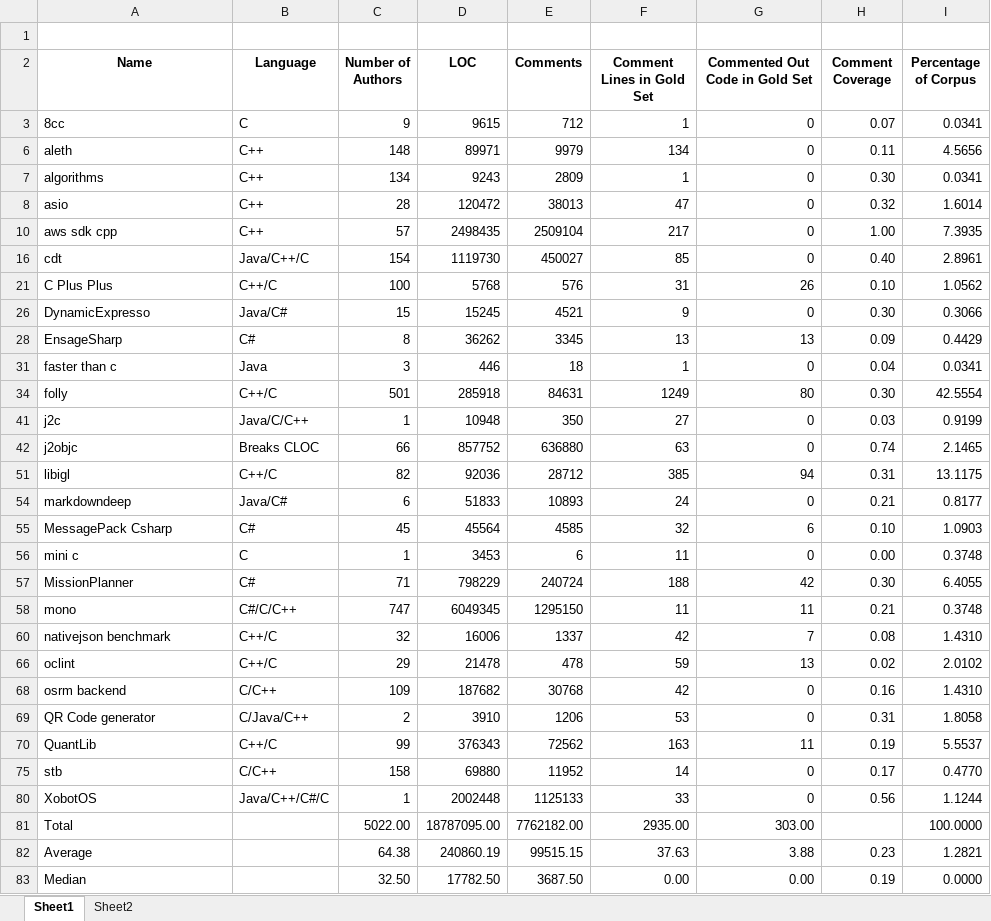
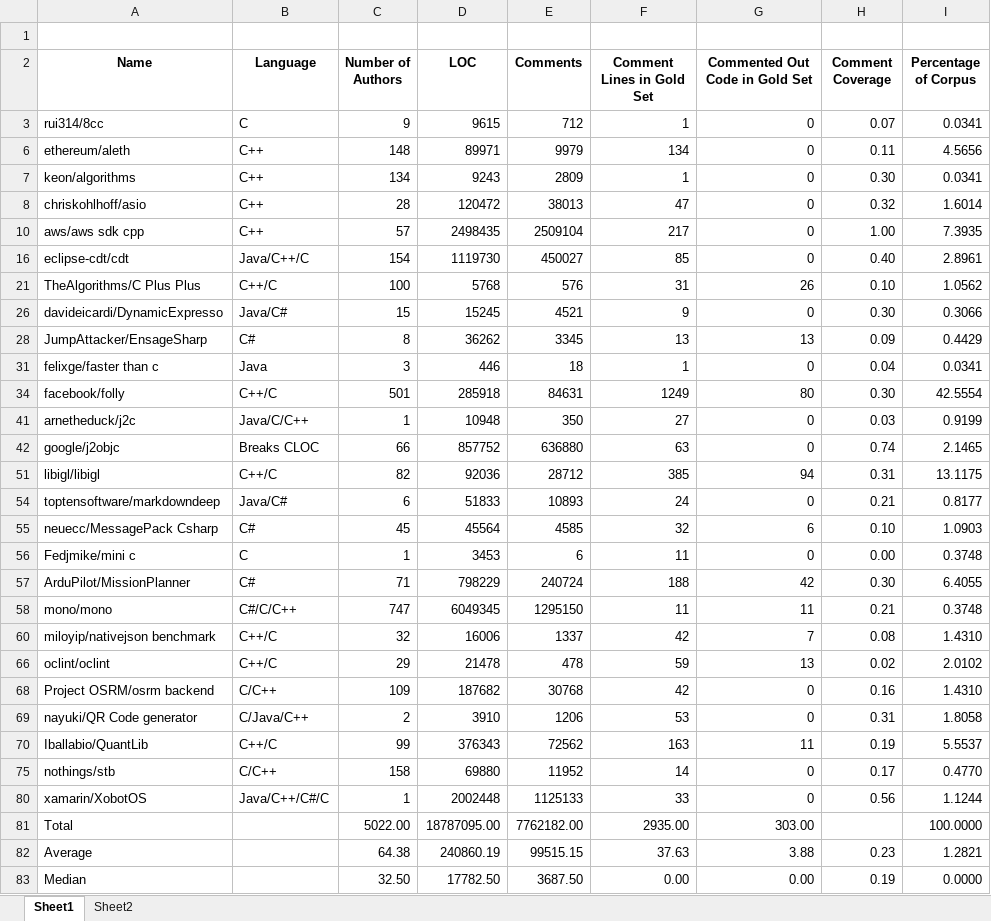
Before and after one commit to mjdecker/Commented-out-Code-Analysis, an Excel workbook: Book1.xlsx, sheet Sheet1, drawn as a sheet; only a part is shown; values as stored, in another font and other column widths than the file's, no borders; the diff names each change by its address in the sheet, - before the commit and + after, or states it on an @@ line.

```diff
--- a/Book1.xlsx (sheet Sheet1)
+++ b/Book1.xlsx (sheet Sheet1)
-A3 (Name): 8cc
+A3 (Name): rui314/8cc
-A6 (Name): aleth
+A6 (Name): ethereum/aleth
-A7 (Name): algorithms
+A7 (Name): keon/algorithms
-A8 (Name): asio
+A8 (Name): chriskohlhoff/asio
-A10 (Name): aws sdk cpp
+A10 (Name): aws/aws sdk cpp
-A16 (Name): cdt
+A16 (Name): eclipse-cdt/cdt
-A21 (Name): C Plus Plus
+A21 (Name): TheAlgorithms/C Plus Plus
-A26 (Name): DynamicExpresso
+A26 (Name): davideicardi/DynamicExpresso
-A28 (Name): EnsageSharp
+A28 (Name): JumpAttacker/EnsageSharp
-A31 (Name): faster than c
+A31 (Name): felixge/faster than c
-A34 (Name): folly
+A34 (Name): facebook/folly
-A41 (Name): j2c
+A41 (Name): arnetheduck/j2c
-A42 (Name): j2objc
+A42 (Name): google/j2objc
-A51 (Name): libigl
+A51 (Name): libigl/libigl
-A54 (Name): markdowndeep
+A54 (Name): toptensoftware/markdowndeep
-A55 (Name): MessagePack Csharp
+A55 (Name): neuecc/MessagePack Csharp
-A56 (Name): mini c
+A56 (Name): Fedjmike/mini c
-A57 (Name): MissionPlanner
+A57 (Name): ArduPilot/MissionPlanner
-A58 (Name): mono
+A58 (Name): mono/mono
-A60 (Name): nativejson benchmark
+A60 (Name): miloyip/nativejson benchmark
-A66 (Name): oclint
+A66 (Name): oclint/oclint
-A68 (Name): osrm backend
+A68 (Name): Project OSRM/osrm backend
-A69 (Name): QR Code generator
+A69 (Name): nayuki/QR Code generator
-A70 (Name): QuantLib
+A70 (Name): Iballabio/QuantLib
-A75 (Name): stb
+A75 (Name): nothings/stb
-A80 (Name): XobotOS
+A80 (Name): xamarin/XobotOS
```
Also changed, not shown: hidden cells, 50projectstable.xlsx, 1 other file.
